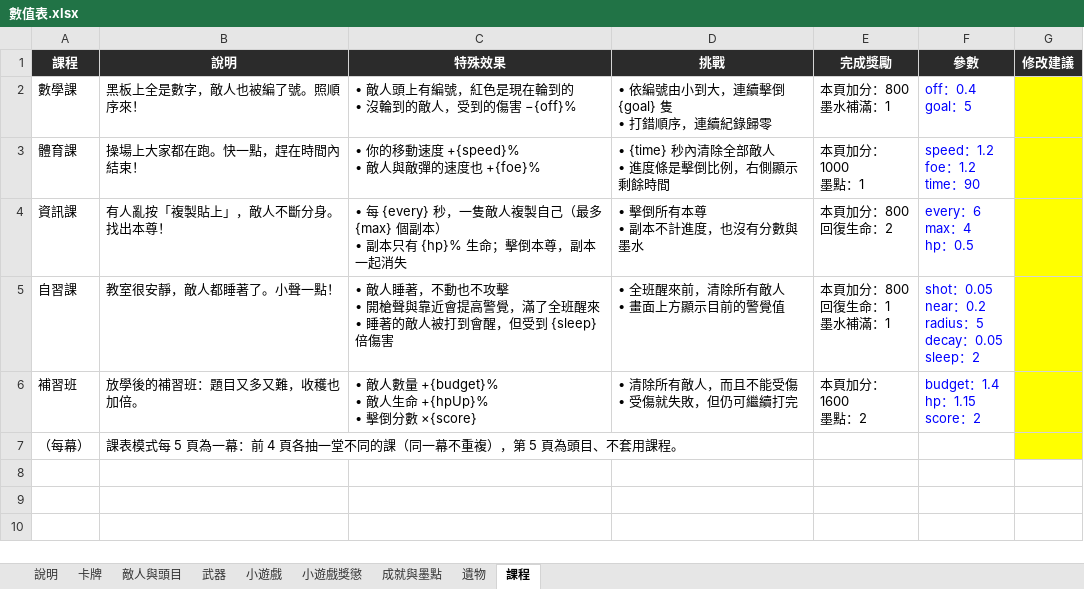
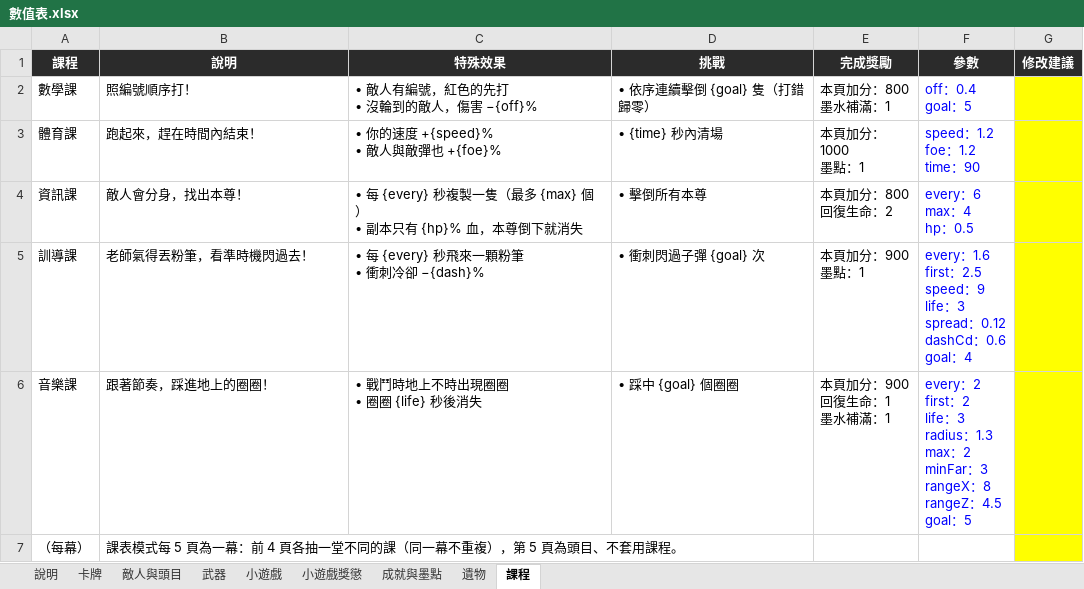
Before and after one commit to archie-30/FALLINK, an Excel workbook: 數值表.xlsx, sheet 課程, drawn as a sheet; values as stored, in another font and other column widths than the file's, no borders; removed rows and columns are numbered as before the commit, all else as after; ↵ is a line break in a cell; the diff names each change by its address in the sheet, - before the commit and + after, or states it on an @@ line.

```diff
--- a/數值表.xlsx (sheet 課程)
+++ b/數值表.xlsx (sheet 課程)
-B2 (說明): 黑板上全是數字，敵人也被編了號。照順序來！
+B2 (說明): 照編號順序打！
-C2 (特殊效果): • 敵人頭上有編號，紅色是現在輪到的 ↵ • 沒輪到的敵人，受到的傷害 −{off}%
+C2 (特殊效果): • 敵人有編號，紅色的先打 ↵ • 沒輪到的敵人，傷害 −{off}%
-D2 (挑戰): • 依編號由小到大，連續擊倒 {goal} 隻 ↵ • 打錯順序，連續紀錄歸零
+D2 (挑戰): • 依序連續擊倒 {goal} 隻（打錯歸零）
-B3 (說明): 操場上大家都在跑。快一點，趕在時間內結束！
+B3 (說明): 跑起來，趕在時間內結束！
-C3 (特殊效果): • 你的移動速度 +{speed}% ↵ • 敵人與敵彈的速度也 +{foe}%
+C3 (特殊效果): • 你的速度 +{speed}% ↵ • 敵人與敵彈也 +{foe}%
-D3 (挑戰): • {time} 秒內清除全部敵人 ↵ • 進度條是擊倒比例，右側顯示剩餘時間
+D3 (挑戰): • {time} 秒內清場
-B4 (說明): 有人亂按「複製貼上」，敵人不斷分身。找出本尊！
+B4 (說明): 敵人會分身，找出本尊！
-C4 (特殊效果): …每 {every} 秒，一隻敵人複製自己（最多 {max} 個副本） ↵ • 副本只有 {hp}% 生命；擊倒本尊，副本一起消失
+C4 (特殊效果): …每 {every} 秒複製一隻（最多 {max} 個） ↵ • 副本只有 {hp}% 血，本尊倒下就消失
-D4 (挑戰): • 擊倒所有本尊 ↵ • 副本不計進度，也沒有分數與墨水
+D4 (挑戰): • 擊倒所有本尊
-row 5: 自習課 | 教室很安靜，敵人都睡著了。小聲一點！ | • 敵人睡著，不動也不攻擊 ↵ • 開槍聲與靠近會提高警覺，滿了全班醒來 ↵ • 睡著的敵人被打到會醒，但受到 {sleep} 倍傷害 | • 全班醒來前，清除所有敵人 ↵ • 畫面上方顯示目前的警覺值 | 本頁加分：800 ↵ 回復生命：1 ↵ 墨水補滿：1 | shot：0.05 ↵ near：0.2 ↵ radius：5 ↵ decay：0.05 ↵ sleep：2
-row 6: 補習班 | 放學後的補習班：題目又多又難，收穫也加倍。 | • 敵人數量 +{budget}% ↵ • 敵人生命 +{hpUp}% ↵ • 擊倒分數 ×{score} | • 清除所有敵人，而且不能受傷 ↵ • 受傷就失敗，但仍可繼續打完 | 本頁加分：1600 ↵ 墨點：2 | budget：1.4 ↵ hp：1.15 ↵ score：2
+row 5: 訓導課 | 老師氣得丟粉筆，看準時機閃過去！ | • 每 {every} 秒飛來一顆粉筆 ↵ • 衝刺冷卻 −{dash}% | • 衝刺閃過子彈 {goal} 次 | 本頁加分：900 ↵ 墨點：1 | every：1.6 ↵ first：2.5 ↵ speed：9 ↵ life：3 ↵ spread：0.12 ↵ dashCd：0.6 ↵ goal：4
+row 6: 音樂課 | 跟著節奏，踩進地上的圈圈！ | • 戰鬥時地上不時出現圈圈 ↵ • 圈圈 {life} 秒後消失 | • 踩中 {goal} 個圈圈 | 本頁加分：900 ↵ 回復生命：1 ↵ 墨水補滿：1 | every：2 ↵ first：2 ↵ life：3 ↵ radius：1.3 ↵ max：2 ↵ minFar：3 ↵ rangeX：8 ↵ rangeZ：4.5 ↵ goal：5
```
Also changed, not shown: sheet 成就與墨點, sheet 敵人與頭目, 17 other files.
